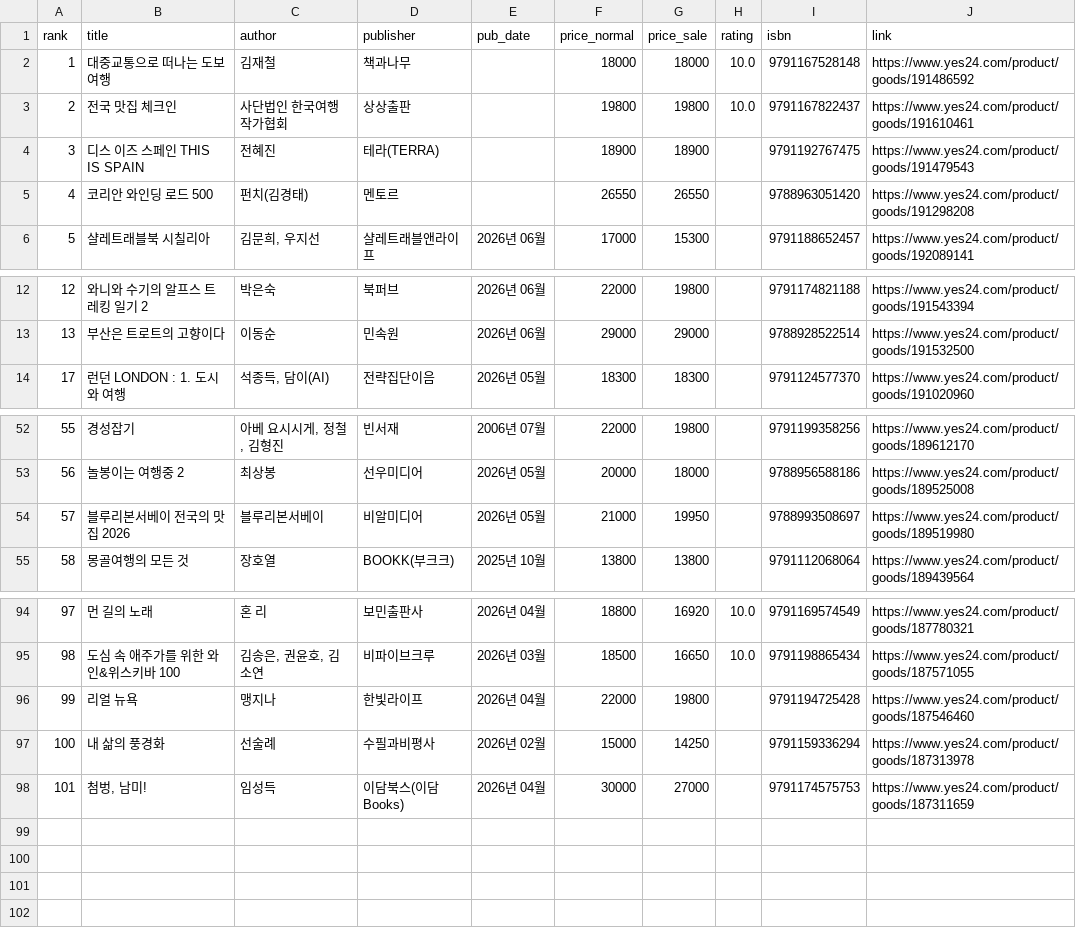
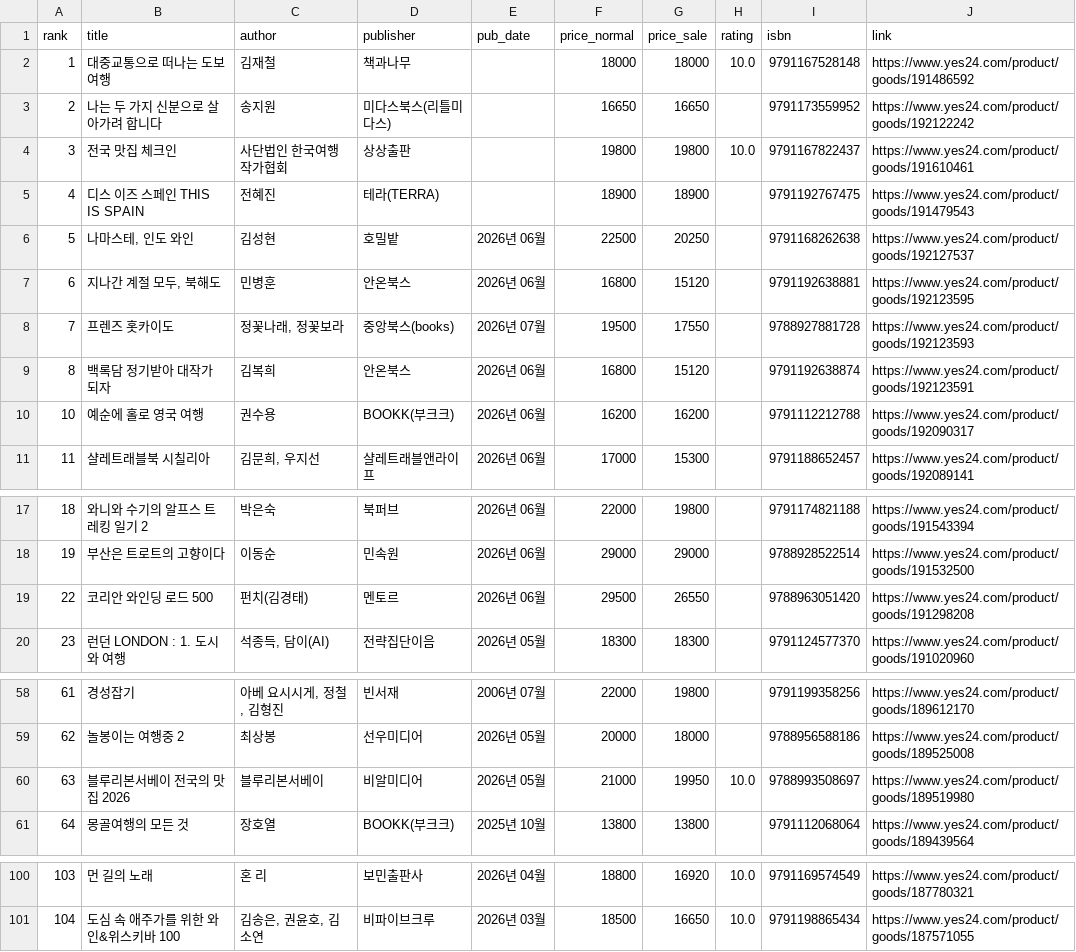
Before and after one commit to msbio79/yes24, a CSV file: data/csv/여행_new.csv, drawn as a sheet; only a part is shown, gaps mark what is left out; removed rows and columns are numbered as before the commit, all else as after; the diff names each change by its address in the sheet, - before the commit and + after, or states it on an @@ line.

```diff
--- a/data/csv/여행_new.csv
+++ b/data/csv/여행_new.csv
+row 3: 2 | 나는 두 가지 신분으로 살아가려 합니다 | 송지원 | 미다스북스(리틀미다스) |  | 16650 | 16650 |  | 9791173559952 | https://www.yes24.com/product/goods/192122242
@@ column A (rank) renumbered between rows 4 and 101 @@
-row 5: 4 | 코리안 와인딩 로드 500 | 펀치(김경태) | 멘토르 |  | 26550 | 26550 |  | 9788963051420 | https://www.yes24.com/product/goods/191298208
+row 6: 5 | 나마스테, 인도 와인 | 김성현 | 호밀밭 | 2026년 06월 | 22500 | 20250 |  | 9791168262638 | https://www.yes24.com/product/goods/192127537
+row 7: 6 | 지나간 계절 모두, 북해도 | 민병훈 | 안온북스 | 2026년 06월 | 16800 | 15120 |  | 9791192638881 | https://www.yes24.com/product/goods/192123595
+row 8: 7 | 프렌즈 홋카이도 | 정꽃나래, 정꽃보라 | 중앙북스(books) | 2026년 07월 | 19500 | 17550 |  | 9788927881728 | https://www.yes24.com/product/goods/192123593
+row 9: 8 | 백록담 정기받아 대작가 되자 | 김복희 | 안온북스 | 2026년 06월 | 16800 | 15120 |  | 9791192638874 | https://www.yes24.com/product/goods/192123591
+row 10: 10 | 예순에 홀로 영국 여행 | 권수용 | BOOKK(부크크) | 2026년 06월 | 16200 | 16200 |  | 9791112212788 | https://www.yes24.com/product/goods/192090317
+row 19: 22 | 코리안 와인딩 로드 500 | 펀치(김경태) | 멘토르 | 2026년 06월 | 29500 | 26550 |  | 9788963051420 | https://www.yes24.com/product/goods/191298208
-H60 (rating): (empty)
+H60 (rating): 10.0
-row 96: 99 | 리얼 뉴욕 | 맹지나 | 한빛라이프 | 2026년 04월 | 22000 | 19800 |  | 9791194725428 | https://www.yes24.com/product/goods/187546460
-row 97: 100 | 내 삶의 풍경화 | 선술례 | 수필과비평사 | 2026년 02월 | 15000 | 14250 |  | 9791159336294 | https://www.yes24.com/product/goods/187313978
-row 98: 101 | 첨벙, 남미! | 임성득 | 이담북스(이담Books) | 2026년 04월 | 30000 | 27000 |  | 9791174575753 | https://www.yes24.com/product/goods/187311659
```
Also changed, not shown: data/csv/경제_경영_new.csv, data/csv/국내도서_전체_new.csv, 39 other files.
